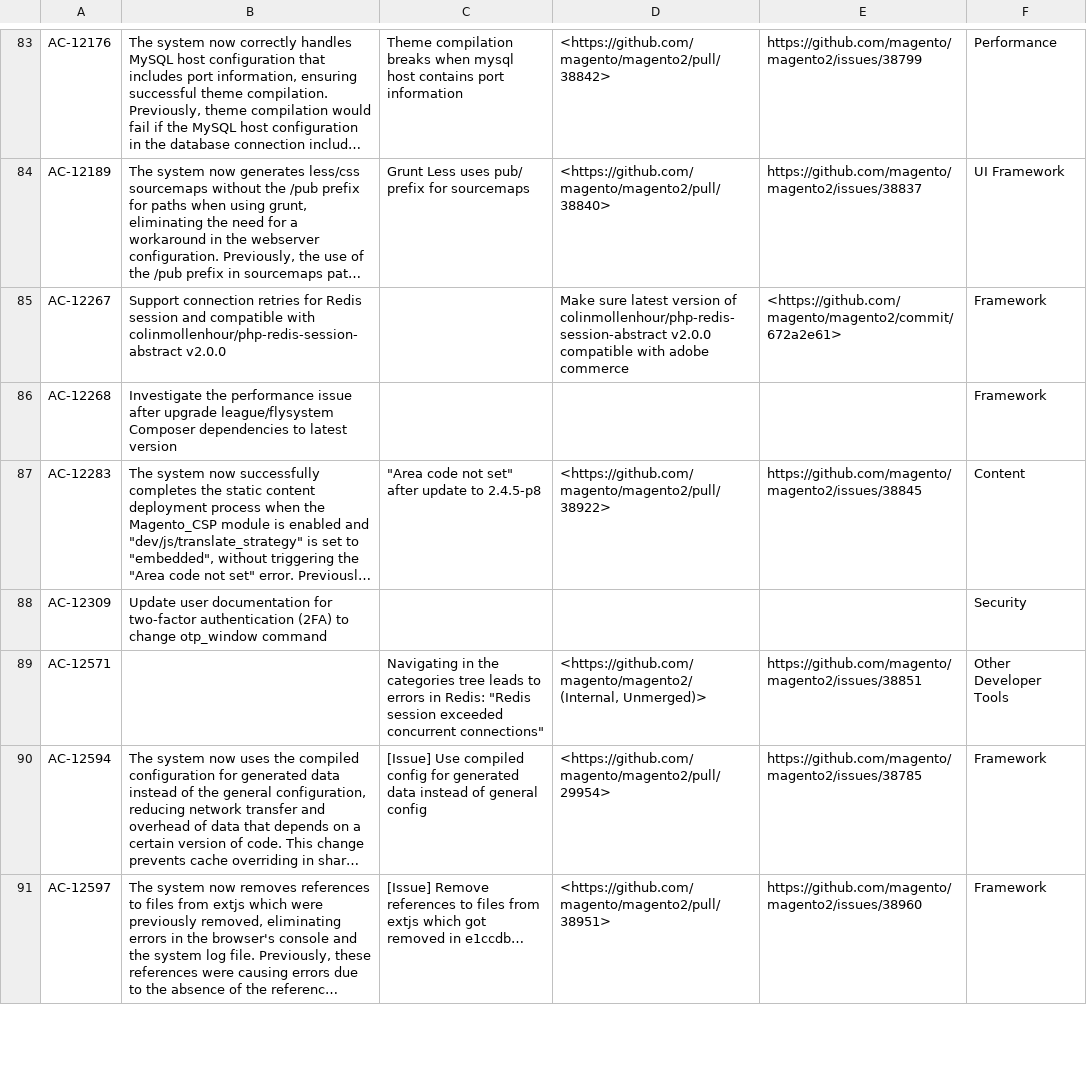
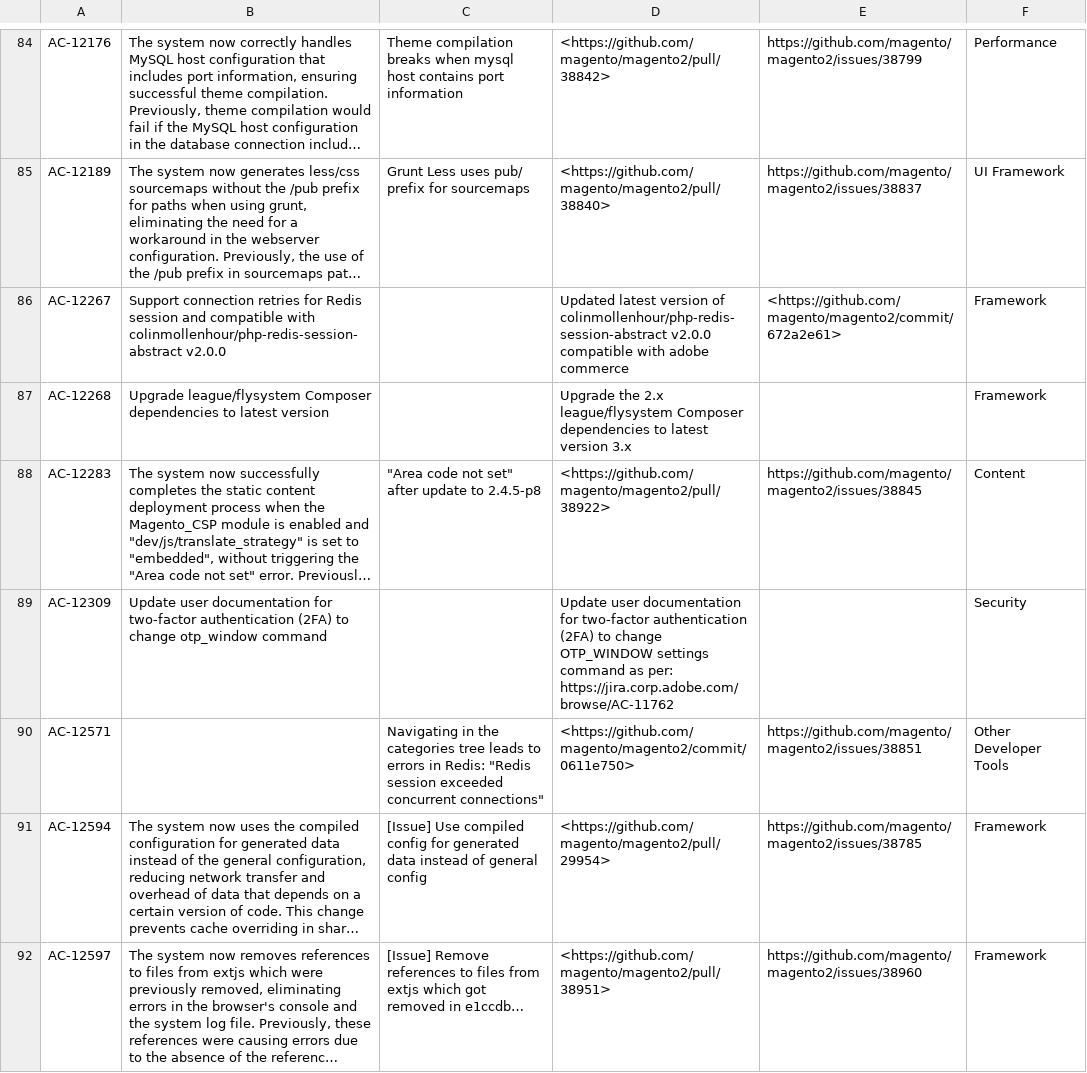
Before and after one commit to AdobeDocs/commerce-operations.it-IT, a CSV file: _jekyll/_data/release/fixed-issues/v2-4-8-beta1.csv, drawn as a sheet; only a part is shown, gaps mark what is left out; long unchanged cells end in …; addresses are those after the commit; the diff covers the shown part only; the diff names each change by its address in the sheet, - before the commit and + after, or states it on an @@ line.

Commit message:
Updating Old File for core commit af9bfd194582dd99d7b56b8147d92228438ddd9b

```diff
--- a/_jekyll/_data/release/fixed-issues/v2-4-8-beta1.csv
+++ b/_jekyll/_data/release/fixed-issues/v2-4-8-beta1.csv
-D86: Make sure latest version…
+D86: Updated latest version…
-B87: Investigate the performance issue after upgrade league/flysystem Composer…
+B87: Upgrade league/flysystem Composer…
-D87: (empty)
+D87: Upgrade the 2.x league/flysystem Composer dependencies to latest version 3.x
-D89: (empty)
+D89: Update user documentation for two-factor authentication (2FA) to change OTP_WINDOW settings command as per: https://jira.corp.adobe.com/browse/AC-11762
-D90: <https://github.com/magento/magento2/ (Internal, Unmerged)>
+D90: <https://github.com/magento/magento2/commit/0611e750>
```
Also changed, not shown: 15 added rows, 6 removed rows and 29 edited cells elsewhere in this file.
